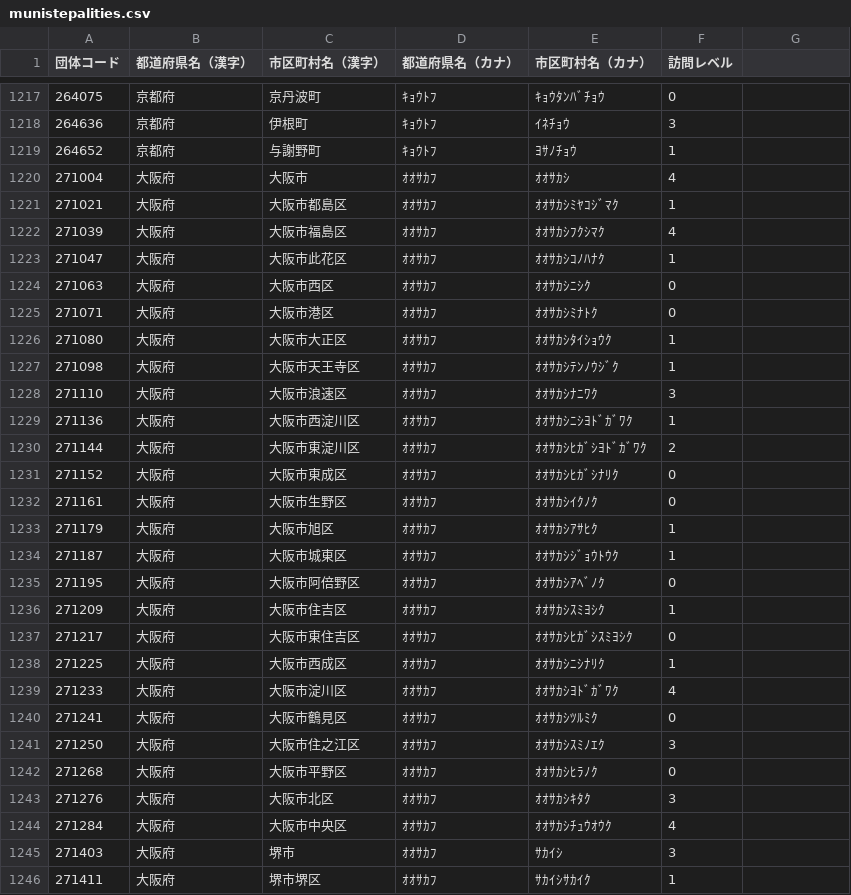
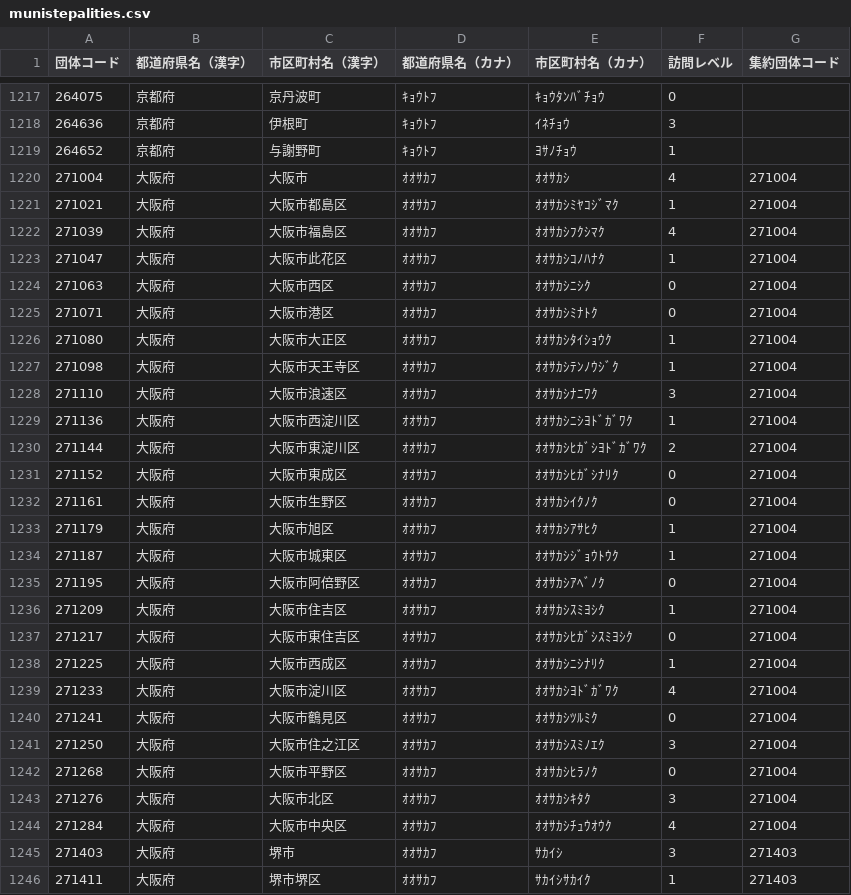
Before and after one commit to GKO098/hdi, a CSV file: data/munistepalities.csv, drawn as a sheet; only a part is shown, gaps mark what is left out; the diff covers the shown part only.

Commit message:
政令指定都市の区を集約可能な形式で保持

```diff
--- a/data/munistepalities.csv
+++ b/data/munistepalities.csv
@@ -1 +1 @@
-団体コード,都道府県名（漢字）,市区町村名（漢字）,都道府県名（カナ）,市区町村名（カナ）,訪問レベル
+団体コード,都道府県名（漢字）,市区町村名（漢字）,都道府県名（カナ）,市区町村名（カナ）,訪問レベル,集約団体コード
@@ -1219,28 +1219,28 @@
 264652,京都府,与謝野町,ｷｮｳﾄﾌ,ﾖｻﾉﾁｮｳ,1
-271004,大阪府,大阪市,ｵｵｻｶﾌ,ｵｵｻｶｼ,4
-271021,大阪府,大阪市都島区,ｵｵｻｶﾌ,ｵｵｻｶｼﾐﾔｺｼﾞﾏｸ,1
-271039,大阪府,大阪市福島区,ｵｵｻｶﾌ,ｵｵｻｶｼﾌｸｼﾏｸ,4
-271047,大阪府,大阪市此花区,ｵｵｻｶﾌ,ｵｵｻｶｼｺﾉﾊﾅｸ,1
-271063,大阪府,大阪市西区,ｵｵｻｶﾌ,ｵｵｻｶｼﾆｼｸ,0
-271071,大阪府,大阪市港区,ｵｵｻｶﾌ,ｵｵｻｶｼﾐﾅﾄｸ,0
-271080,大阪府,大阪市大正区,ｵｵｻｶﾌ,ｵｵｻｶｼﾀｲｼｮｳｸ,1
-271098,大阪府,大阪市天王寺区,ｵｵｻｶﾌ,ｵｵｻｶｼﾃﾝﾉｳｼﾞｸ,1
-271110,大阪府,大阪市浪速区,ｵｵｻｶﾌ,ｵｵｻｶｼﾅﾆﾜｸ,3
-271136,大阪府,大阪市西淀川区,ｵｵｻｶﾌ,ｵｵｻｶｼﾆｼﾖﾄﾞｶﾞﾜｸ,1
-271144,大阪府,大阪市東淀川区,ｵｵｻｶﾌ,ｵｵｻｶｼﾋｶﾞｼﾖﾄﾞｶﾞﾜｸ,2
-271152,大阪府,大阪市東成区,ｵｵｻｶﾌ,ｵｵｻｶｼﾋｶﾞｼﾅﾘｸ,0
-271161,大阪府,大阪市生野区,ｵｵｻｶﾌ,ｵｵｻｶｼｲｸﾉｸ,0
-271179,大阪府,大阪市旭区,ｵｵｻｶﾌ,ｵｵｻｶｼｱｻﾋｸ,1
-271187,大阪府,大阪市城東区,ｵｵｻｶﾌ,ｵｵｻｶｼｼﾞｮｳﾄｳｸ,1
-271195,大阪府,大阪市阿倍野区,ｵｵｻｶﾌ,ｵｵｻｶｼｱﾍﾞﾉｸ,0
-271209,大阪府,大阪市住吉区,ｵｵｻｶﾌ,ｵｵｻｶｼｽﾐﾖｼｸ,1
-271217,大阪府,大阪市東住吉区,ｵｵｻｶﾌ,ｵｵｻｶｼﾋｶﾞｼｽﾐﾖｼｸ,0
-271225,大阪府,大阪市西成区,ｵｵｻｶﾌ,ｵｵｻｶｼﾆｼﾅﾘｸ,1
-271233,大阪府,大阪市淀川区,ｵｵｻｶﾌ,ｵｵｻｶｼﾖﾄﾞｶﾞﾜｸ,4
-271241,大阪府,大阪市鶴見区,ｵｵｻｶﾌ,ｵｵｻｶｼﾂﾙﾐｸ,0
-271250,大阪府,大阪市住之江区,ｵｵｻｶﾌ,ｵｵｻｶｼｽﾐﾉｴｸ,3
-271268,大阪府,大阪市平野区,ｵｵｻｶﾌ,ｵｵｻｶｼﾋﾗﾉｸ,0
-271276,大阪府,大阪市北区,ｵｵｻｶﾌ,ｵｵｻｶｼｷﾀｸ,3
-271284,大阪府,大阪市中央区,ｵｵｻｶﾌ,ｵｵｻｶｼﾁｭｳｵｳｸ,4
-271403,大阪府,堺市,ｵｵｻｶﾌ,ｻｶｲｼ,3
-271411,大阪府,堺市堺区,ｵｵｻｶﾌ,ｻｶｲｼｻｶｲｸ,1
+271004,大阪府,大阪市,ｵｵｻｶﾌ,ｵｵｻｶｼ,4,271004
+271021,大阪府,大阪市都島区,ｵｵｻｶﾌ,ｵｵｻｶｼﾐﾔｺｼﾞﾏｸ,1,271004
+271039,大阪府,大阪市福島区,ｵｵｻｶﾌ,ｵｵｻｶｼﾌｸｼﾏｸ,4,271004
+271047,大阪府,大阪市此花区,ｵｵｻｶﾌ,ｵｵｻｶｼｺﾉﾊﾅｸ,1,271004
+271063,大阪府,大阪市西区,ｵｵｻｶﾌ,ｵｵｻｶｼﾆｼｸ,0,271004
+271071,大阪府,大阪市港区,ｵｵｻｶﾌ,ｵｵｻｶｼﾐﾅﾄｸ,0,271004
+271080,大阪府,大阪市大正区,ｵｵｻｶﾌ,ｵｵｻｶｼﾀｲｼｮｳｸ,1,271004
+271098,大阪府,大阪市天王寺区,ｵｵｻｶﾌ,ｵｵｻｶｼﾃﾝﾉｳｼﾞｸ,1,271004
+271110,大阪府,大阪市浪速区,ｵｵｻｶﾌ,ｵｵｻｶｼﾅﾆﾜｸ,3,271004
+271136,大阪府,大阪市西淀川区,ｵｵｻｶﾌ,ｵｵｻｶｼﾆｼﾖﾄﾞｶﾞﾜｸ,1,271004
+271144,大阪府,大阪市東淀川区,ｵｵｻｶﾌ,ｵｵｻｶｼﾋｶﾞｼﾖﾄﾞｶﾞﾜｸ,2,271004
+271152,大阪府,大阪市東成区,ｵｵｻｶﾌ,ｵｵｻｶｼﾋｶﾞｼﾅﾘｸ,0,271004
+271161,大阪府,大阪市生野区,ｵｵｻｶﾌ,ｵｵｻｶｼｲｸﾉｸ,0,271004
+271179,大阪府,大阪市旭区,ｵｵｻｶﾌ,ｵｵｻｶｼｱｻﾋｸ,1,271004
+271187,大阪府,大阪市城東区,ｵｵｻｶﾌ,ｵｵｻｶｼｼﾞｮｳﾄｳｸ,1,271004
+271195,大阪府,大阪市阿倍野区,ｵｵｻｶﾌ,ｵｵｻｶｼｱﾍﾞﾉｸ,0,271004
+271209,大阪府,大阪市住吉区,ｵｵｻｶﾌ,ｵｵｻｶｼｽﾐﾖｼｸ,1,271004
+271217,大阪府,大阪市東住吉区,ｵｵｻｶﾌ,ｵｵｻｶｼﾋｶﾞｼｽﾐﾖｼｸ,0,271004
+271225,大阪府,大阪市西成区,ｵｵｻｶﾌ,ｵｵｻｶｼﾆｼﾅﾘｸ,1,271004
+271233,大阪府,大阪市淀川区,ｵｵｻｶﾌ,ｵｵｻｶｼﾖﾄﾞｶﾞﾜｸ,4,271004
+271241,大阪府,大阪市鶴見区,ｵｵｻｶﾌ,ｵｵｻｶｼﾂﾙﾐｸ,0,271004
+271250,大阪府,大阪市住之江区,ｵｵｻｶﾌ,ｵｵｻｶｼｽﾐﾉｴｸ,3,271004
+271268,大阪府,大阪市平野区,ｵｵｻｶﾌ,ｵｵｻｶｼﾋﾗﾉｸ,0,271004
+271276,大阪府,大阪市北区,ｵｵｻｶﾌ,ｵｵｻｶｼｷﾀｸ,3,271004
+271284,大阪府,大阪市中央区,ｵｵｻｶﾌ,ｵｵｻｶｼﾁｭｳｵｳｸ,4,271004
+271403,大阪府,堺市,ｵｵｻｶﾌ,ｻｶｲｼ,3,271403
+271411,大阪府,堺市堺区,ｵｵｻｶﾌ,ｻｶｲｼｻｶｲｸ,1,271403
```
Also changed, not shown: 164 edited cells elsewhere in this file.
